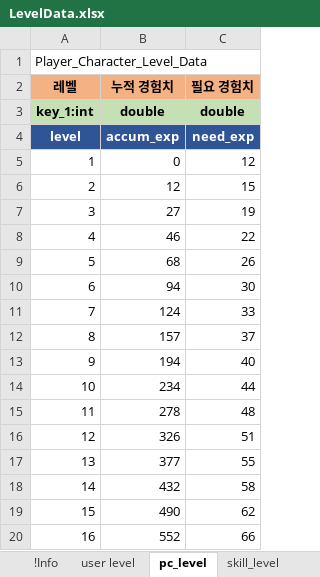
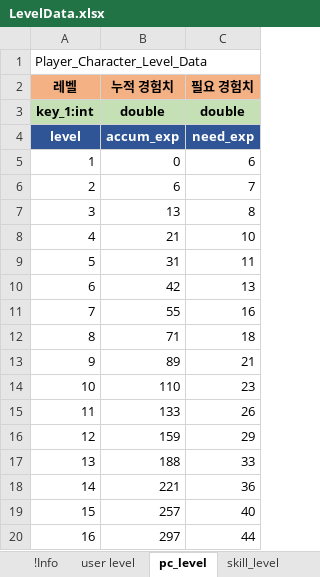
Before and after one commit to shanash/ZeroOne, an Excel workbook: Android/ExcelData/LevelData.xlsx, sheet pc_level, drawn as a sheet; only a part is shown; values as stored, in another font and other column widths than the file's, no borders; the diff covers the shown part only; the diff names each change by its address in the sheet, - before the commit and + after, or states it on an @@ line.

```diff
--- a/Android/ExcelData/LevelData.xlsx (sheet pc_level)
+++ b/Android/ExcelData/LevelData.xlsx (sheet pc_level)
-C5 (필요 경험치): 12
+C5 (필요 경험치): 6
-B6 (누적 경험치): 12
+B6 (누적 경험치): 6
-C6 (필요 경험치): 15
+C6 (필요 경험치): 7
-B7 (누적 경험치): 27
+B7 (누적 경험치): 13
-C7 (필요 경험치): 19
+C7 (필요 경험치): 8
-B8 (누적 경험치): 46
+B8 (누적 경험치): 21
-C8 (필요 경험치): 22
+C8 (필요 경험치): 10
-B9 (누적 경험치): 68
+B9 (누적 경험치): 31
-C9 (필요 경험치): 26
+C9 (필요 경험치): 11
-B10 (누적 경험치): 94
+B10 (누적 경험치): 42
-C10 (필요 경험치): 30
+C10 (필요 경험치): 13
-B11 (누적 경험치): 124
+B11 (누적 경험치): 55
-C11 (필요 경험치): 33
+C11 (필요 경험치): 16
-B12 (누적 경험치): 157
+B12 (누적 경험치): 71
-C12 (필요 경험치): 37
+C12 (필요 경험치): 18
-B13 (누적 경험치): 194
+B13 (누적 경험치): 89
-C13 (필요 경험치): 40
+C13 (필요 경험치): 21
-B14 (누적 경험치): 234
+B14 (누적 경험치): 110
-C14 (필요 경험치): 44
+C14 (필요 경험치): 23
-B15 (누적 경험치): 278
+B15 (누적 경험치): 133
-C15 (필요 경험치): 48
+C15 (필요 경험치): 26
-B16 (누적 경험치): 326
+B16 (누적 경험치): 159
-C16 (필요 경험치): 51
+C16 (필요 경험치): 29
-B17 (누적 경험치): 377
+B17 (누적 경험치): 188
-C17 (필요 경험치): 55
+C17 (필요 경험치): 33
-B18 (누적 경험치): 432
+B18 (누적 경험치): 221
-C18 (필요 경험치): 58
+C18 (필요 경험치): 36
-B19 (누적 경험치): 490
+B19 (누적 경험치): 257
-C19 (필요 경험치): 62
+C19 (필요 경험치): 40
-B20 (누적 경험치): 552
+B20 (누적 경험치): 297
-C20 (필요 경험치): 66
+C20 (필요 경험치): 44
```
Also changed, not shown: 168 edited cells elsewhere in this sheet, Android/ExcelData/NPCTable.xlsx, Android/ExcelData/PCSkillTable.xlsx, 18 other files.
